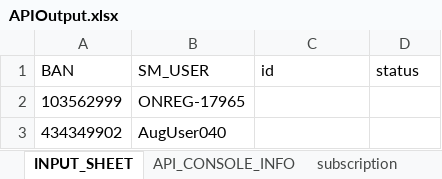
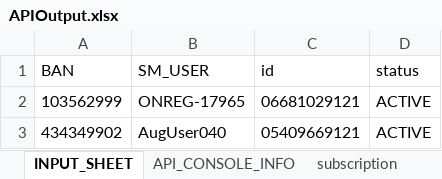
Before and after one commit to arjunreddypc/APIAutomaiton, an Excel workbook: APIOutput.xlsx, sheet INPUT_SHEET, drawn as a sheet; values as stored, in another font and other column widths than the file's, no borders; the diff names each change by its address in the sheet, - before the commit and + after, or states it on an @@ line.

```diff
--- a/APIOutput.xlsx (sheet INPUT_SHEET)
+++ b/APIOutput.xlsx (sheet INPUT_SHEET)
-C2 (id): (empty)
+C2 (id): 06681029121
-D2:D3 (status): (empty)
+D2:D3 (status): ACTIVE
-C3 (id): (empty)
+C3 (id): 05409669121
```
Also changed, not shown: demo.xlsx, 3 other files.
